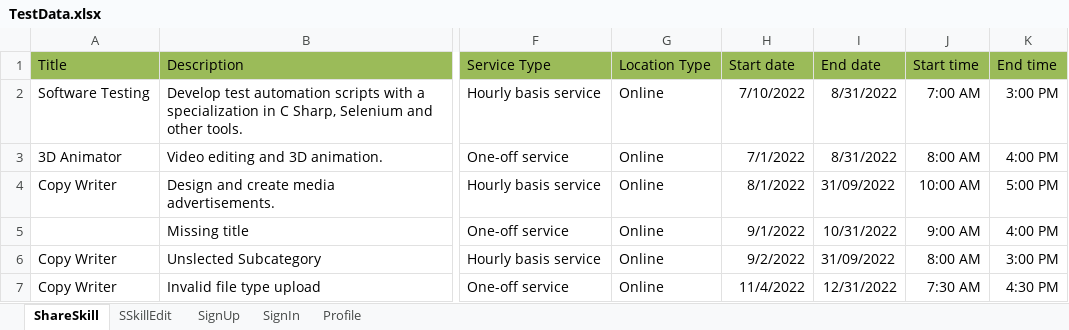
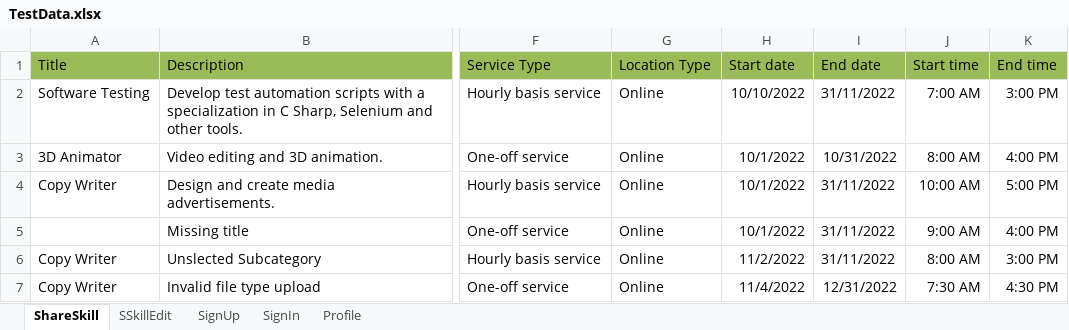
Before and after one commit to antonregis/sprint3.nunit, an Excel workbook: MarsFramework/ExcelData/TestData.xlsx, sheet ShareSkill, drawn as a sheet; only a part is shown, gaps mark what is left out; values as stored, in another font and other column widths than the file's, no borders; the diff names each change by its address in the sheet, - before the commit and + after, or states it on an @@ line.

Commit message:
Updating NuGet packages and valid TestData dates + demo video.

```diff
--- a/MarsFramework/ExcelData/TestData.xlsx (sheet ShareSkill)
+++ b/MarsFramework/ExcelData/TestData.xlsx (sheet ShareSkill)
-H2 (Start date): 7/10/2022
+H2 (Start date): 10/10/2022
-I2 (End date): 8/31/2022
+I2 (End date): 31/11/2022
-H3 (Start date): 7/1/2022
+H3 (Start date): 10/1/2022
-I3 (End date): 8/31/2022
+I3 (End date): 10/31/2022
-H4 (Start date): 8/1/2022
+H4 (Start date): 10/1/2022
-I4 (End date): 31/09/2022
+I4 (End date): 31/11/2022
-H5 (Start date): 9/1/2022
+H5 (Start date): 10/1/2022
-I5 (End date): 10/31/2022
+I5 (End date): 31/11/2022
-H6 (Start date): 9/2/2022
+H6 (Start date): 11/2/2022
-I6 (End date): 31/09/2022
+I6 (End date): 31/11/2022
```
Also changed, not shown: 4 other files.
